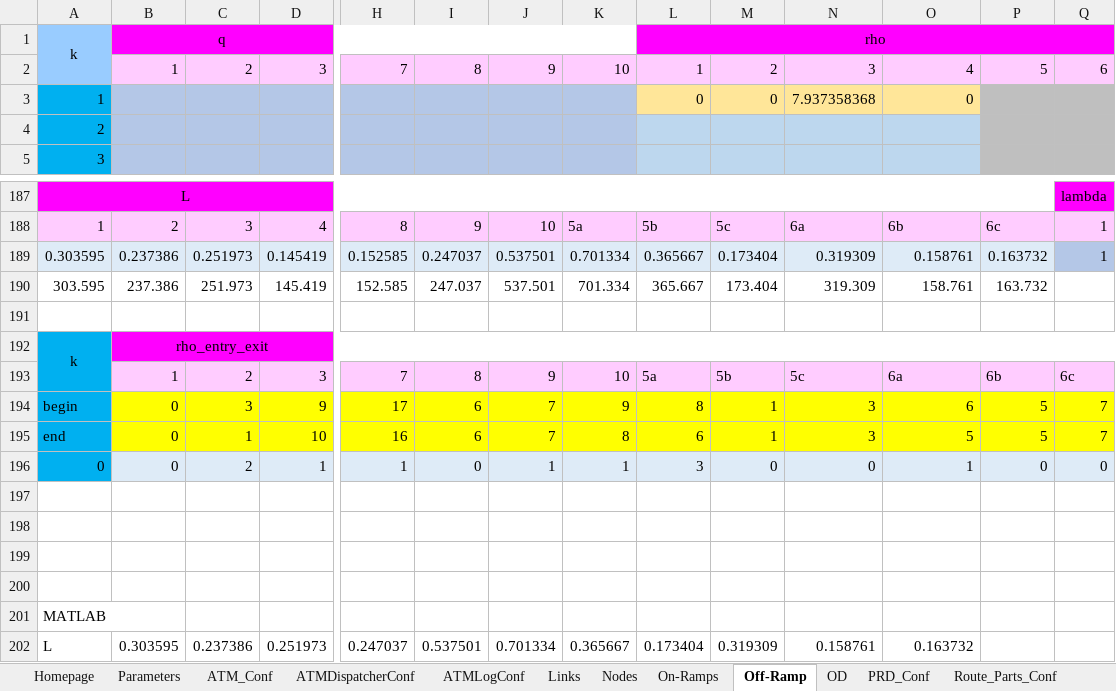
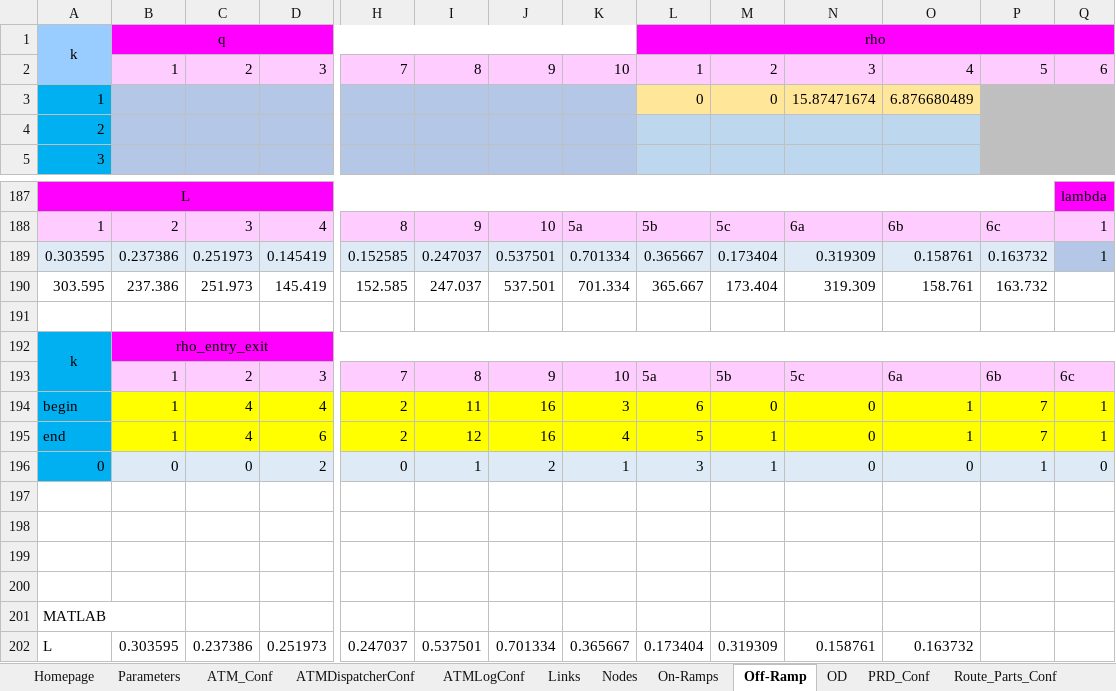
Before and after one commit to cantoncat/v430, an Excel workbook: 0.xlsm, sheet Off-Ramp, drawn as a sheet; only a part is shown, gaps mark what is left out; values as stored, in another font and other column widths than the file's, no borders; the diff covers the shown part only; the diff names each change by its address in the sheet, - before the commit and + after, or states it on an @@ line.

```diff
--- a/0.xlsm (sheet Off-Ramp)
+++ b/0.xlsm (sheet Off-Ramp)
-N3: 7.937358368
+N3: 15.87471674
-O3: 0
+O3: 6.876680489
-B194:B195 (q): 0
+B194:B195 (q): 1
-C194: 3
+C194: 4
-D194: 9
+D194: 4
-H194: 17
+H194: 2
-I194: 6
+I194: 11
-J194:J195: 7
+J194:J195: 16
-K194: 9
+K194: 3
-L194 (rho): 8
+L194 (rho): 6
-M194: 1
+M194: 0
-N194:N195: 3
+N194:N195: 0
-O194: 6
+O194: 1
-P194:P195: 5
+P194:P195: 7
-Q194:Q195: 7
+Q194:Q195: 1
-C195: 1
+C195: 4
-D195: 10
+D195: 6
-H195: 16
+H195: 2
-I195: 6
+I195: 12
-K195: 8
+K195: 4
-L195 (rho): 6
+L195 (rho): 5
-O195: 5
+O195: 1
-C196: 2
+C196: 0
-D196: 1
+D196: 2
-H196: 1
+H196: 0
-I196: 0
+I196: 1
-J196: 1
+J196: 2
-M196: 0
+M196: 1
-O196: 1
+O196: 0
-P196: 0
+P196: 1
```
Also changed, not shown: 37 edited cells elsewhere in this sheet, sheet Links, sheet Route_Parts_Conf, sheet OD, sheet PRD_Conf, sheet On-Ramps, sheet Parameters, 1 more sheet, 4 other files.
